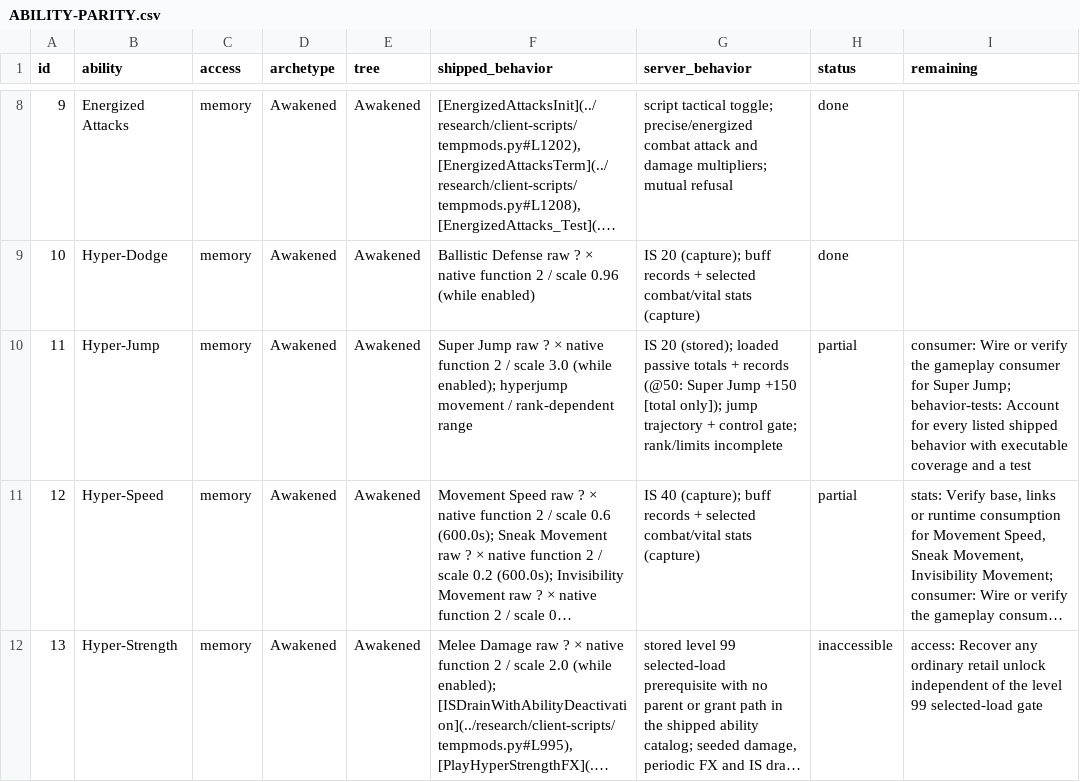
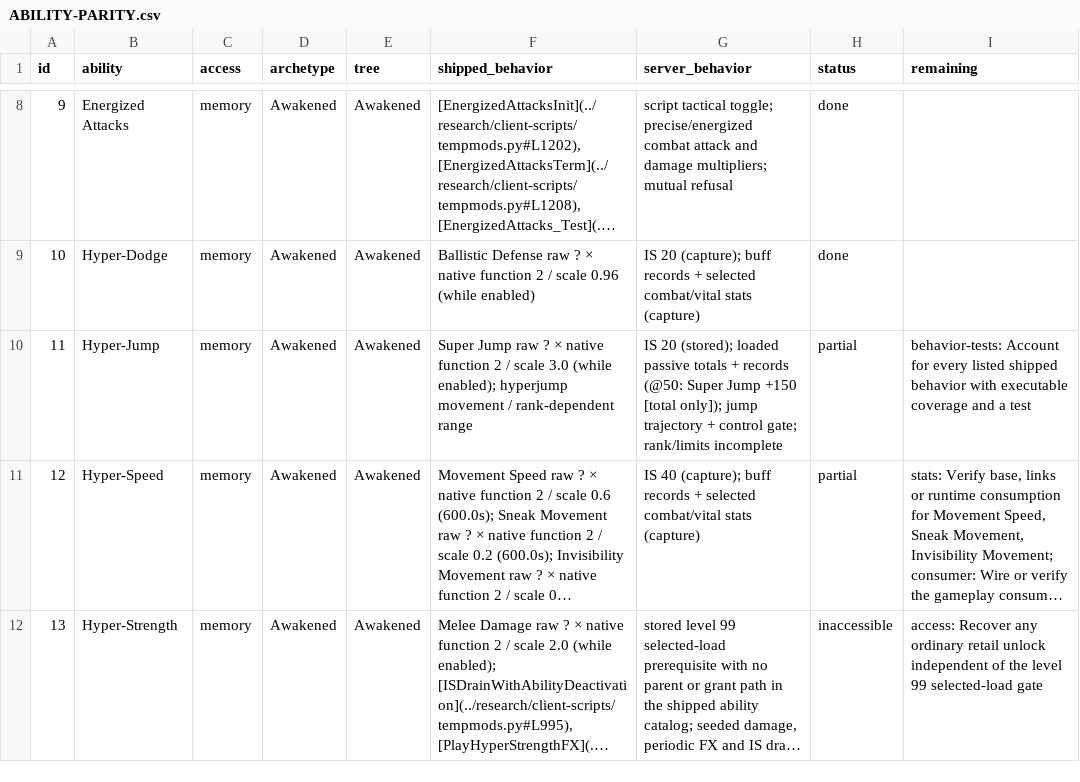
Before and after one commit to kylebrussell/mxo-hd, a CSV file: docs/ABILITY-PARITY.csv, drawn as a sheet; only a part is shown, gaps mark what is left out; long unchanged cells end in …; the diff covers the shown part only; the diff names each change by its address in the sheet, - before the commit and + after, or states it on an @@ line.

Commit message:
Credit native jump, Blur, Guardian and Proxy checks

```diff
--- a/docs/ABILITY-PARITY.csv
+++ b/docs/ABILITY-PARITY.csv
-I10 (remaining): consumer: Wire or verify the gameplay consumer for Super Jump; behavior-tests: Account…
+I10 (remaining): behavior-tests: Account…
```
Also changed, not shown: 5 edited cells elsewhere in this file, 1 other file.
